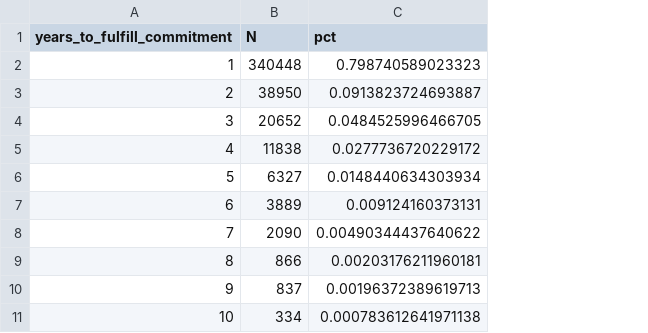
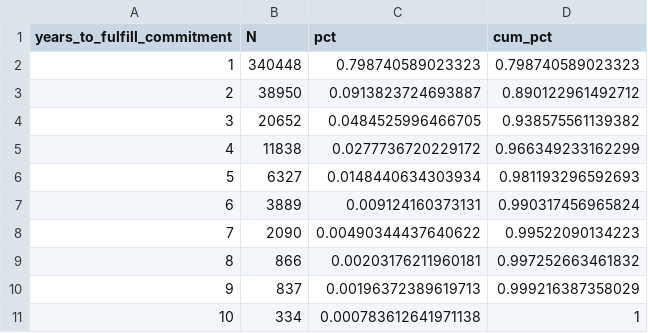
Before and after one commit to devinit/aid-debt-time-lag, a CSV file: output/completed_project_number_counts.csv, drawn as a sheet; the diff names each change by its address in the sheet, - before the commit and + after, or states it on an @@ line.

```diff
--- a/output/completed_project_number_counts.csv
+++ b/output/completed_project_number_counts.csv
+column D (cum_pct), rows 2-11: 0.798740589023323 | 0.890122961492712 | 0.938575561139382 | 0.966349233162299 | 0.981193296592693 | 0.990317456965824 | 0.99522090134223 | 0.997252663461832 | 0.999216387358029 | 1
```
Also changed, not shown: 1 other file.
